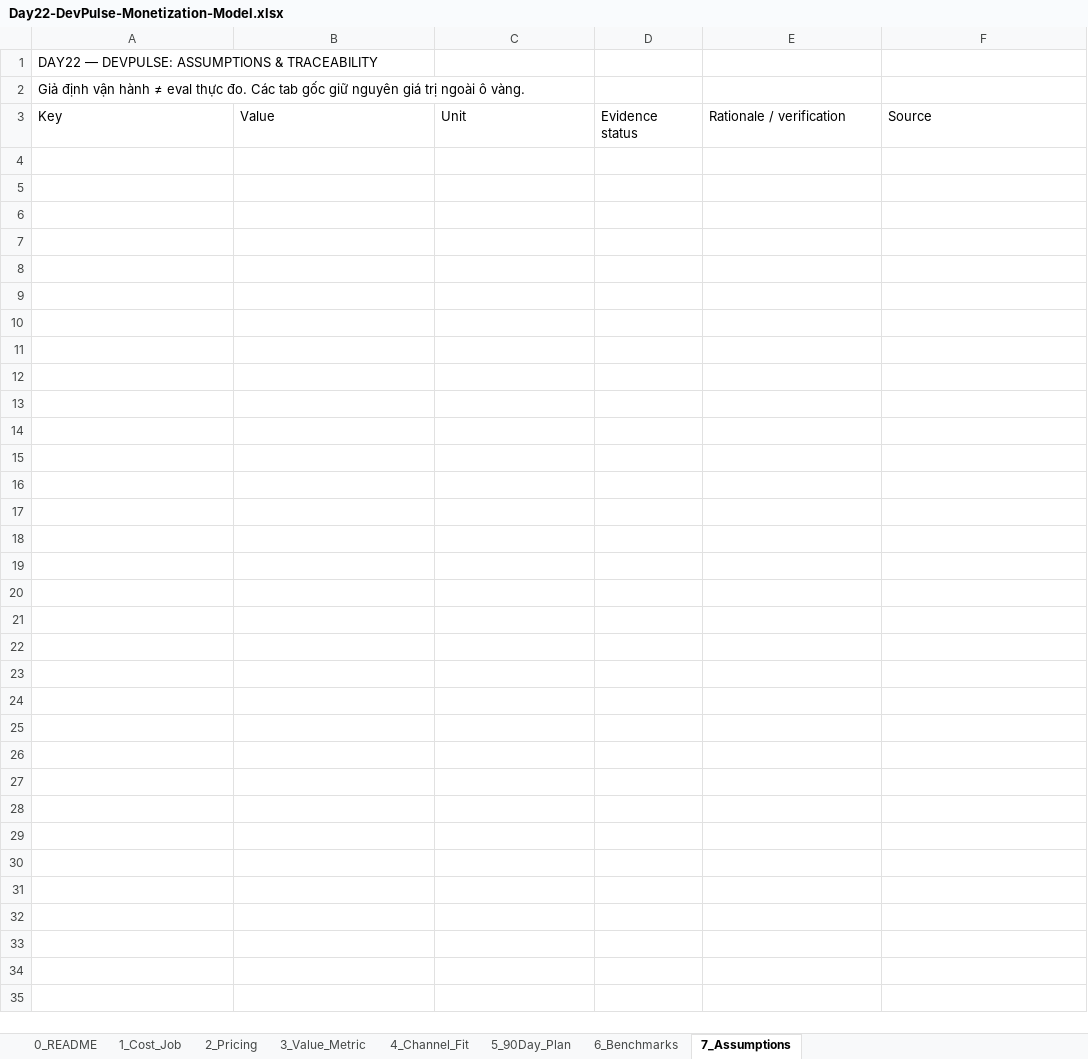
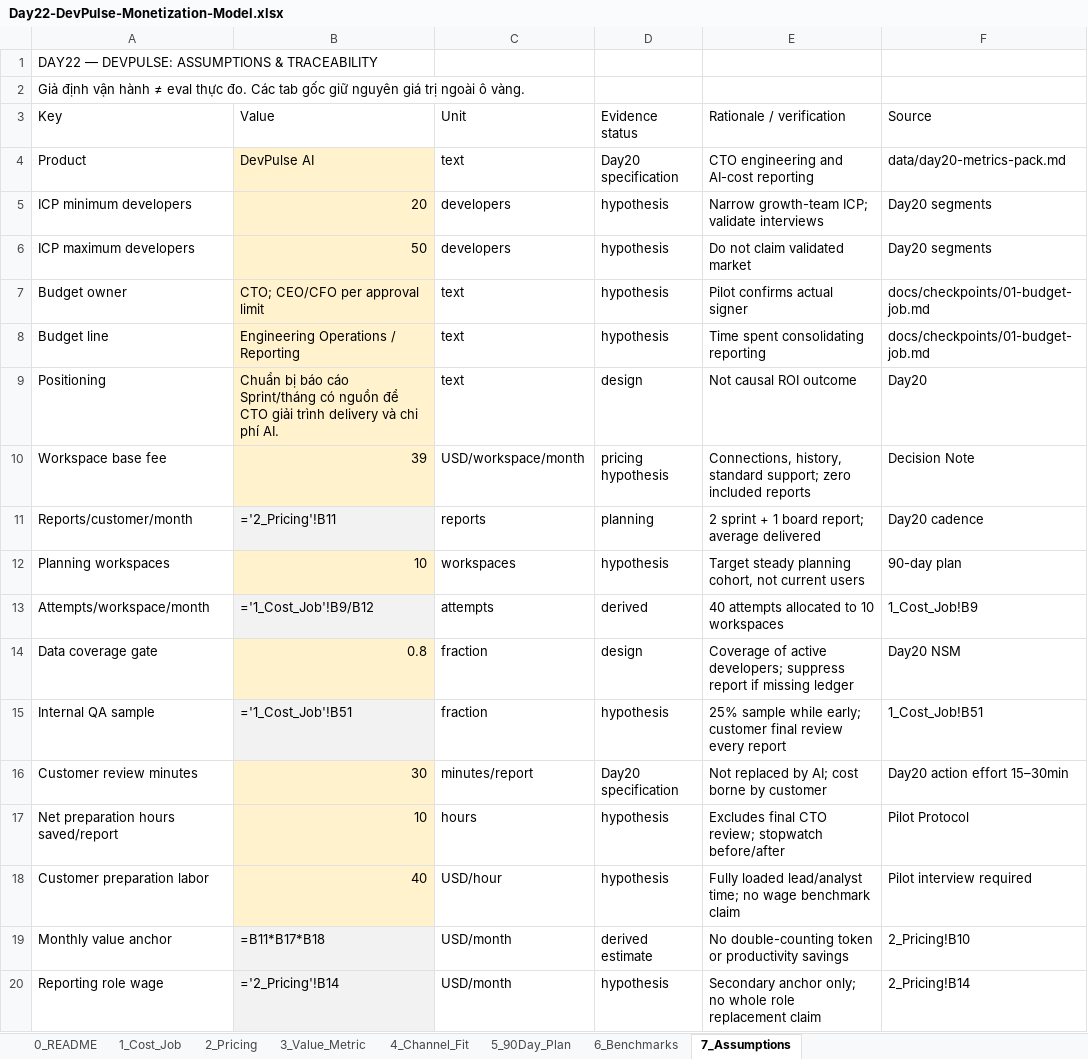
Before and after one commit to datamonsterr/Track1_Day22_2A202602721_PhamThanhDat, an Excel workbook: deliverables/Day22-DevPulse-Monetization-Model.xlsx, sheet 7_Assumptions, drawn as a sheet; only a part is shown; values as stored, in another font and other column widths than the file's, no borders; formulas without a stored value are shown as written; the diff covers the shown part only; the diff names each change by its address in the sheet, - before the commit and + after, or states it on an @@ line.

Commit message:
docs(cp3): model five cost components and pricing sensitivity

```diff
--- a/deliverables/Day22-DevPulse-Monetization-Model.xlsx (sheet 7_Assumptions)
+++ b/deliverables/Day22-DevPulse-Monetization-Model.xlsx (sheet 7_Assumptions)
+row 4: Product | DevPulse AI | text | Day20 specification | CTO engineering and AI-cost reporting | data/day20-metrics-pack.md
+row 5: ICP minimum developers | 20 | developers | hypothesis | Narrow growth-team ICP; validate interviews | Day20 segments
+row 6: ICP maximum developers | 50 | developers | hypothesis | Do not claim validated market | Day20 segments
+row 7: Budget owner | CTO; CEO/CFO per approval limit | text | hypothesis | Pilot confirms actual signer | docs/checkpoints/01-budget-job.md
+row 8: Budget line | Engineering Operations / Reporting | text | hypothesis | Time spent consolidating reporting | docs/checkpoints/01-budget-job.md
+row 9: Positioning | Chuẩn bị báo cáo Sprint/tháng có nguồn để CTO giải trình delivery và chi phí AI. | text | design | Not causal ROI outcome | Day20
+row 10: Workspace base fee | 39 | USD/workspace/month | pricing hypothesis | Connections, history, standard support; zero included reports | Decision Note
+row 11: Reports/customer/month | ='2_Pricing'!B11 | reports | planning | 2 sprint + 1 board report; average delivered | Day20 cadence
+row 12: Planning workspaces | 10 | workspaces | hypothesis | Target steady planning cohort, not current users | 90-day plan
+row 13: Attempts/workspace/month | ='1_Cost_Job'!B9/B12 | attempts | derived | 40 attempts allocated to 10 workspaces | 1_Cost_Job!B9
+row 14: Data coverage gate | 0.8 | fraction | design | Coverage of active developers; suppress report if missing ledger | Day20 NSM
+row 15: Internal QA sample | ='1_Cost_Job'!B51 | fraction | hypothesis | 25% sample while early; customer final review every report | 1_Cost_Job!B51
+row 16: Customer review minutes | 30 | minutes/report | Day20 specification | Not replaced by AI; cost borne by customer | Day20 action effort 15–30min
+row 17: Net preparation hours saved/report | 10 | hours | hypothesis | Excludes final CTO review; stopwatch before/after | Pilot Protocol
+row 18: Customer preparation labor | 40 | USD/hour | hypothesis | Fully loaded lead/analyst time; no wage benchmark claim | Pilot interview required
+row 19: Monthly value anchor | =B11*B17*B18 | USD/month | derived estimate | No double-counting token or productivity savings | 2_Pricing!B10
+row 20: Reporting role wage | ='2_Pricing'!B14 | USD/month | hypothesis | Secondary anchor only; no whole role replacement claim | 2_Pricing!B14
```
Also changed, not shown: 49 added rows elsewhere in this sheet, sheet 1_Cost_Job, sheet 2_Pricing, 2 other files.
